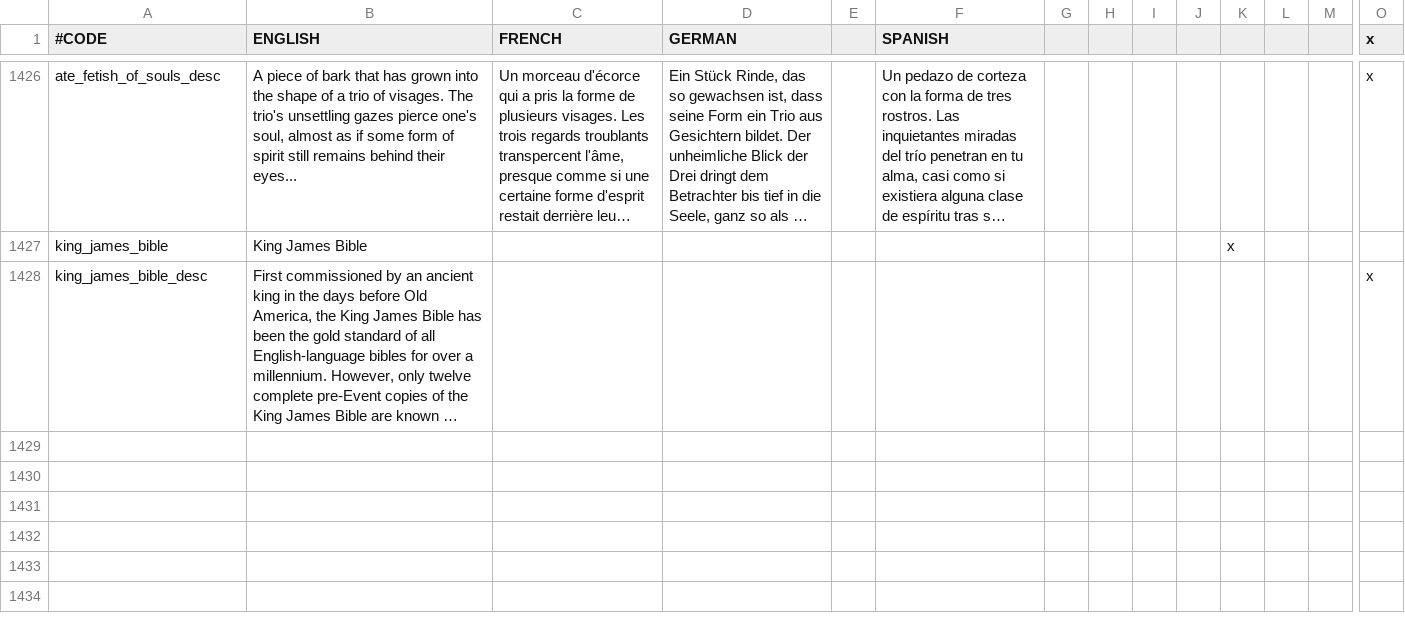
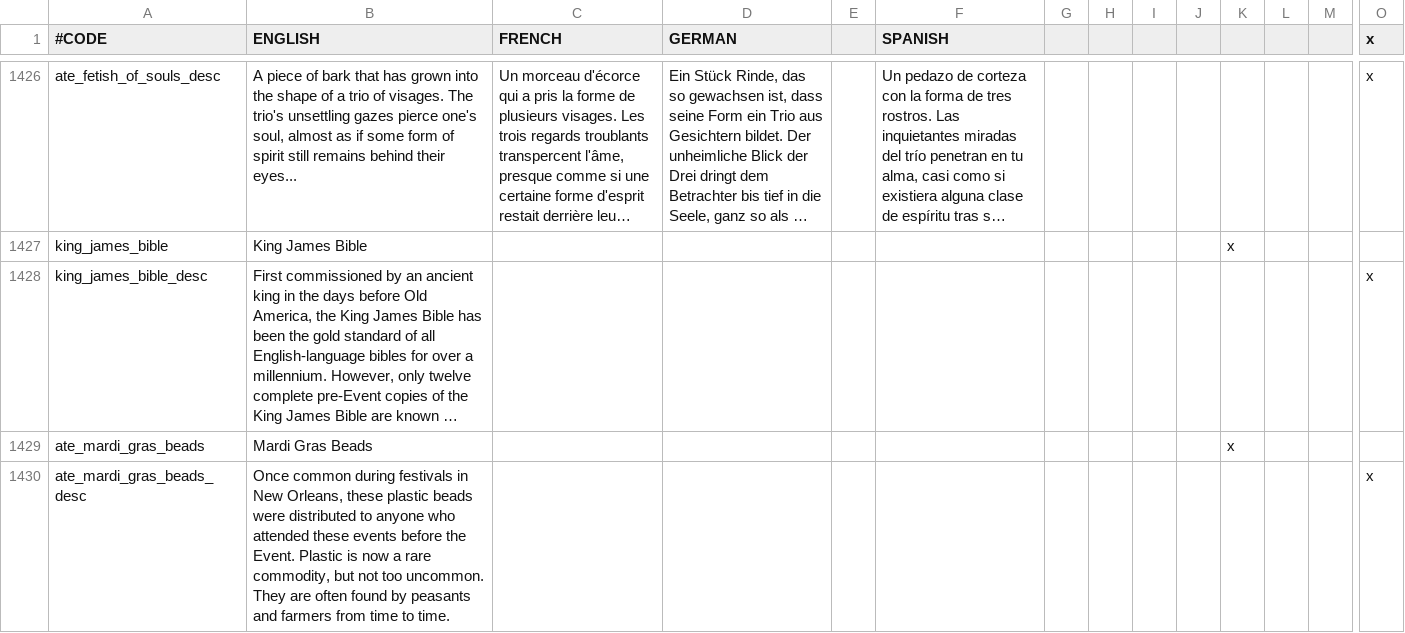
Before and after one commit to Ofaloaf/postapoc, a CSV file: After the End Fan Fork/localisation/00_am_flavor.csv, drawn as a sheet; only a part is shown, gaps mark what is left out; long unchanged cells end in …; rows hold the shown columns only; the diff names each change by its address in the sheet, - before the commit and + after, or states it on an @@ line.

Commit message:
added Mardi Gras beads for Cajun and Creole rulers
thanks /u/Norse_Emperor for suggesting this artifact!

```diff
--- a/After the End Fan Fork/localisation/00_am_flavor.csv
+++ b/After the End Fan Fork/localisation/00_am_flavor.csv
+row 1429: ate_mardi_gras_beads | Mardi Gras Beads |  |  |  |  |  |  |  |  | x
+row 1430: ate_mardi_gras_beads_desc | Once common during festivals in New Orleans, these plastic beads were distributed to anyone who attended these events before the Event. Plastic is now a rare commodity, but not too uncommon. They are often found by peasants and farmers from time to time. |  |  |  |  |  |  |  |  |  |  |  | x
```
Also changed, not shown: 2 other files.
